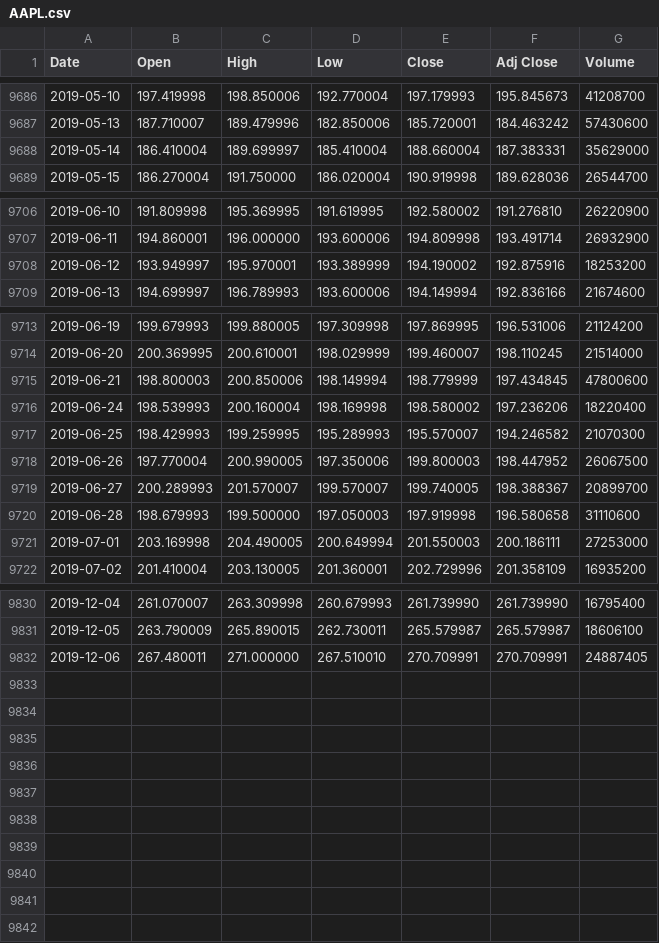
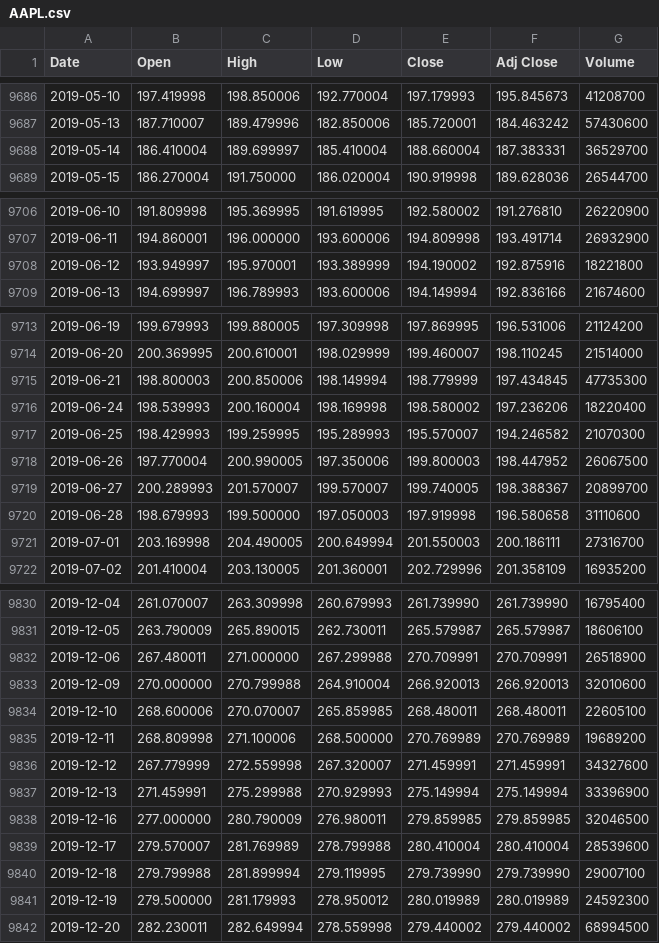
Before and after one commit to LightAN21/My_first_web, a CSV file: data/AAPL.csv, drawn as a sheet; only a part is shown, gaps mark what is left out; the diff covers the shown part only.

```diff
--- a/data/AAPL.csv
+++ b/data/AAPL.csv
@@ -9687,3 +9687,3 @@ Date,Open,High,Low,Close,Adj Close,Volume
 2019-05-13,187.710007,189.479996,182.850006,185.720001,184.463242,57430600
-2019-05-14,186.410004,189.699997,185.410004,188.660004,187.383331,35629000
+2019-05-14,186.410004,189.699997,185.410004,188.660004,187.383331,36529700
 2019-05-15,186.270004,191.750000,186.020004,190.919998,189.628036,26544700
@@ -9707,3 +9707,3 @@ Date,Open,High,Low,Close,Adj Close,Volume
 2019-06-11,194.860001,196.000000,193.600006,194.809998,193.491714,26932900
-2019-06-12,193.949997,195.970001,193.389999,194.190002,192.875916,18253200
+2019-06-12,193.949997,195.970001,193.389999,194.190002,192.875916,18221800
 2019-06-13,194.699997,196.789993,193.600006,194.149994,192.836166,21674600
@@ -9714,3 +9714,3 @@ Date,Open,High,Low,Close,Adj Close,Volume
 2019-06-20,200.369995,200.610001,198.029999,199.460007,198.110245,21514000
-2019-06-21,198.800003,200.850006,198.149994,198.779999,197.434845,47800600
+2019-06-21,198.800003,200.850006,198.149994,198.779999,197.434845,47735300
 2019-06-24,198.539993,200.160004,198.169998,198.580002,197.236206,18220400
@@ -9720,3 +9720,3 @@ Date,Open,High,Low,Close,Adj Close,Volume
 2019-06-28,198.679993,199.500000,197.050003,197.919998,196.580658,31110600
-2019-07-01,203.169998,204.490005,200.649994,201.550003,200.186111,27253000
+2019-07-01,203.169998,204.490005,200.649994,201.550003,200.186111,27316700
 2019-07-02,201.410004,203.130005,201.360001,202.729996,201.358109,16935200
@@ -9831,2 +9831,12 @@ Date,Open,High,Low,Close,Adj Close,Volume
 2019-12-05,263.790009,265.890015,262.730011,265.579987,265.579987,18606100
-2019-12-06,267.480011,271.000000,267.510010,270.709991,270.709991,24887405
+2019-12-06,267.480011,271.000000,267.299988,270.709991,270.709991,26518900
+2019-12-09,270.000000,270.799988,264.910004,266.920013,266.920013,32010600
+2019-12-10,268.600006,270.070007,265.859985,268.480011,268.480011,22605100
+2019-12-11,268.809998,271.100006,268.500000,270.769989,270.769989,19689200
+2019-12-12,267.779999,272.559998,267.320007,271.459991,271.459991,34327600
+2019-12-13,271.459991,275.299988,270.929993,275.149994,275.149994,33396900
+2019-12-16,277.000000,280.790009,276.980011,279.859985,279.859985,32046500
+2019-12-17,279.570007,281.769989,278.799988,280.410004,280.410004,28539600
+2019-12-18,279.799988,281.899994,279.119995,279.739990,279.739990,29007100
+2019-12-19,279.500000,281.179993,278.950012,280.019989,280.019989,24592300
+2019-12-20,282.230011,282.649994,278.559998,279.440002,279.440002,68994500
```
Also changed, not shown: 2 edited cells elsewhere in this file, data/A.csv, data/AAL.csv, 7 other files.
